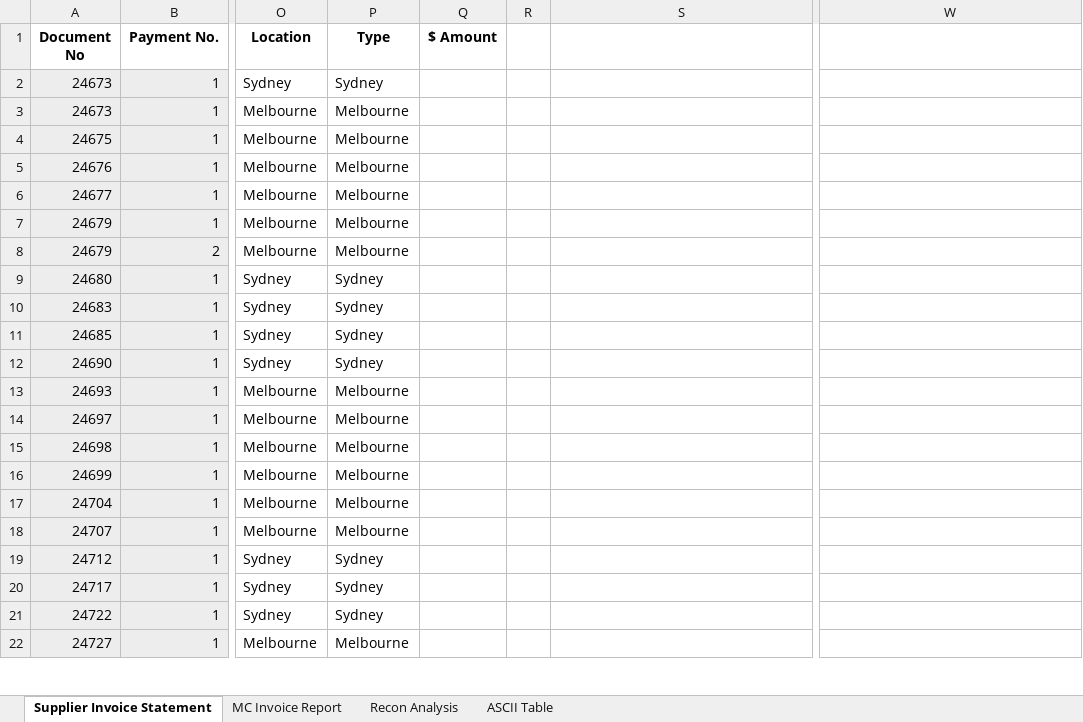
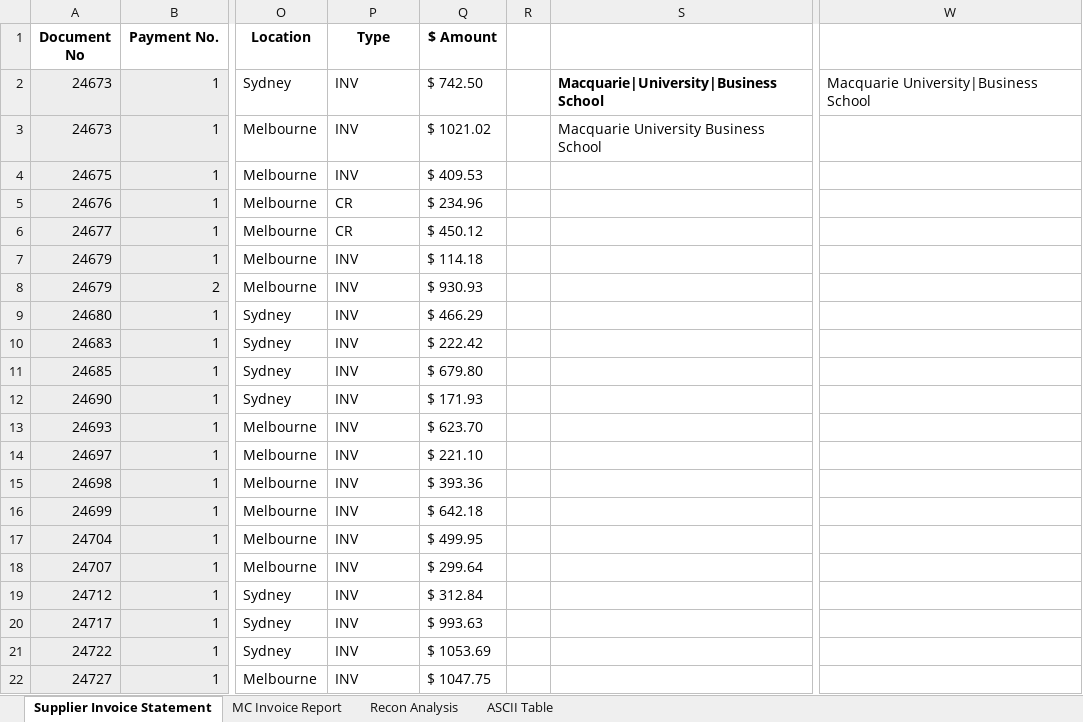
Before and after one commit to Em1Torres/Em1Repo, an Excel workbook: chamba/Excel_Practice/114 - Cleaning Data.xlsx, sheet Supplier Invoice Statement, drawn as a sheet; only a part is shown, gaps mark what is left out; values as stored, in another font and other column widths than the file's, no borders; the diff covers the shown part only; the diff names each change by its address in the sheet, - before the commit and + after, or states it on an @@ line.

Commit message:
Practicando Excel y estudiando para Liz

```diff
--- a/chamba/Excel_Practice/114 - Cleaning Data.xlsx (sheet Supplier Invoice Statement)
+++ b/chamba/Excel_Practice/114 - Cleaning Data.xlsx (sheet Supplier Invoice Statement)
-P2 (Type): Sydney
+P2 (Type): INV
-Q2 ($ Amount): (empty)
+Q2 ($ Amount): $ 742.50
-S2: (empty)
+S2: Macquarie|University|Business School
-W2: (empty)
+W2: Macquarie University|Business School
-P3:P4 (Type): Melbourne
+P3:P4 (Type): INV
-Q3 ($ Amount): (empty)
+Q3 ($ Amount): $ 1021.02
-S3: (empty)
+S3: Macquarie University Business School
-Q4 ($ Amount): (empty)
+Q4 ($ Amount): $ 409.53
-P5:P6 (Type): Melbourne
+P5:P6 (Type): CR
-Q5 ($ Amount): (empty)
+Q5 ($ Amount): $ 234.96
-Q6 ($ Amount): (empty)
+Q6 ($ Amount): $ 450.12
-P7:P8 (Type): Melbourne
+P7:P8 (Type): INV
-Q7 ($ Amount): (empty)
+Q7 ($ Amount): $ 114.18
-Q8 ($ Amount): (empty)
+Q8 ($ Amount): $ 930.93
-P9:P12 (Type): Sydney
+P9:P12 (Type): INV
-Q9 ($ Amount): (empty)
+Q9 ($ Amount): $ 466.29
-Q10 ($ Amount): (empty)
+Q10 ($ Amount): $ 222.42
-Q11 ($ Amount): (empty)
+Q11 ($ Amount): $ 679.80
-Q12 ($ Amount): (empty)
+Q12 ($ Amount): $ 171.93
-P13:P18 (Type): Melbourne
+P13:P18 (Type): INV
-Q13 ($ Amount): (empty)
+Q13 ($ Amount): $ 623.70
-Q14 ($ Amount): (empty)
+Q14 ($ Amount): $ 221.10
-Q15 ($ Amount): (empty)
+Q15 ($ Amount): $ 393.36
-Q16 ($ Amount): (empty)
+Q16 ($ Amount): $ 642.18
-Q17 ($ Amount): (empty)
+Q17 ($ Amount): $ 499.95
-Q18 ($ Amount): (empty)
+Q18 ($ Amount): $ 299.64
-P19:P21 (Type): Sydney
+P19:P21 (Type): INV
-Q19 ($ Amount): (empty)
+Q19 ($ Amount): $ 312.84
-Q20 ($ Amount): (empty)
+Q20 ($ Amount): $ 993.63
-Q21 ($ Amount): (empty)
+Q21 ($ Amount): $ 1053.69
-P22 (Type): Melbourne
+P22 (Type): INV
-Q22 ($ Amount): (empty)
+Q22 ($ Amount): $ 1047.75
```
Also changed, not shown: 126 edited cells elsewhere in this sheet, 4 other files.
